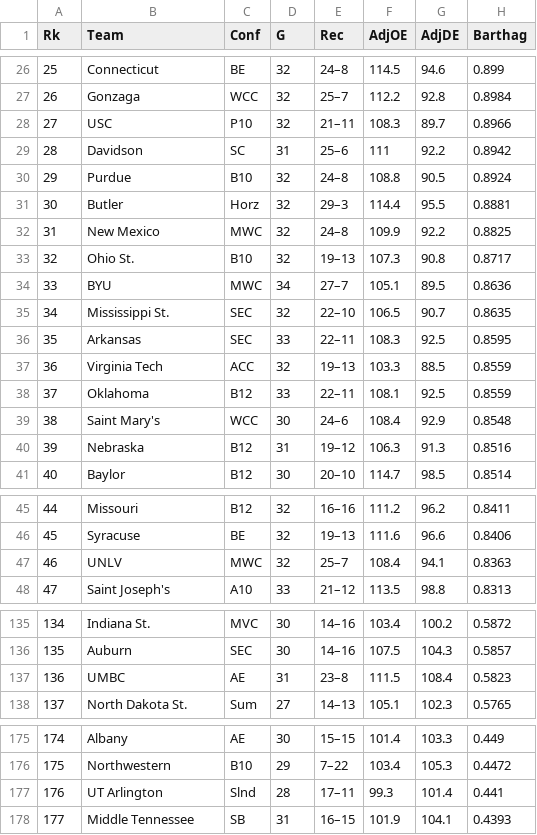
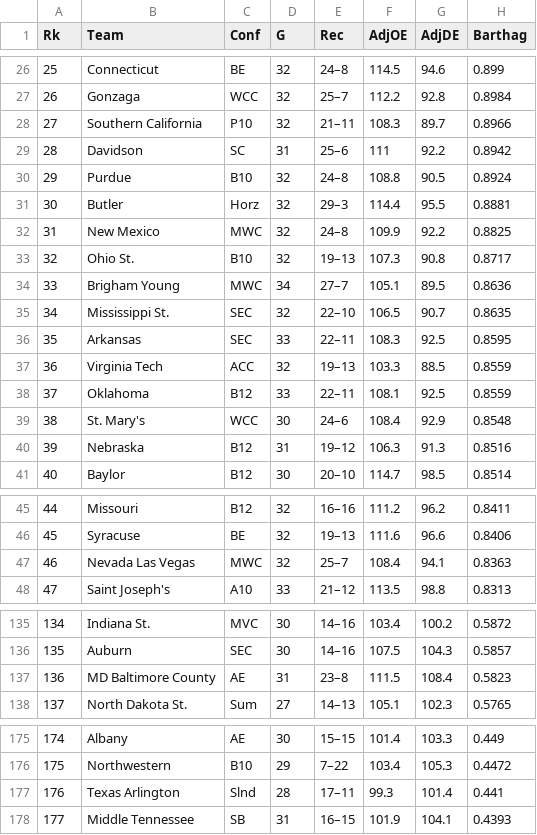
Before and after one commit to noahmorgans/DataScience-Capstone, a CSV file: PreTournamentStats/2008.csv, drawn as a sheet; only a part is shown, gaps mark what is left out; the diff names each change by its address in the sheet, - before the commit and + after, or states it on an @@ line.

```diff
--- a/PreTournamentStats/2008.csv
+++ b/PreTournamentStats/2008.csv
-B28 (Team): USC
+B28 (Team): Southern California
-B34 (Team): BYU
+B34 (Team): Brigham Young
-B39 (Team): Saint Mary's
+B39 (Team): St. Mary's
-B47 (Team): UNLV
+B47 (Team): Nevada Las Vegas
-B137 (Team): UMBC
+B137 (Team): MD Baltimore County
-B177 (Team): UT Arlington
+B177 (Team): Texas Arlington
```
Also changed, not shown: PreTournamentStats/2009.csv, PreTournamentStats/2011.csv, 11 other files.
